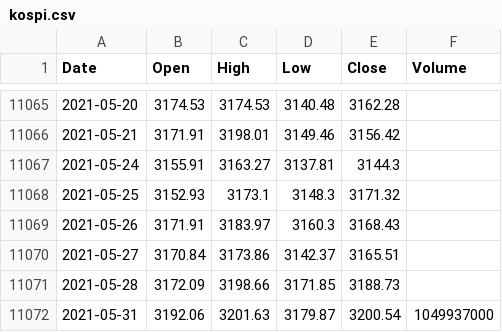
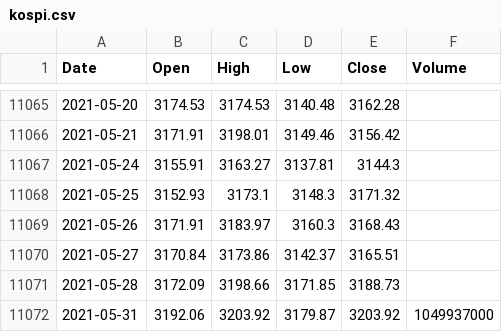
Before and after one commit to KwangYeol/stock-now, a CSV file: index/kospi.csv, drawn as a sheet; only a part is shown, gaps mark what is left out.

```diff
--- a/index/kospi.csv
+++ b/index/kospi.csv
@@ -11071,2 +11071,2 @@ Date,Open,High,Low,Close,Volume
 2021-05-28,3172.09,3198.66,3171.85,3188.73
-2021-05-31,3192.06,3201.63,3179.87,3200.54,1049937000
+2021-05-31,3192.06,3203.92,3179.87,3203.92,1049937000
```
Also changed, not shown: index/nikkei225.csv.
